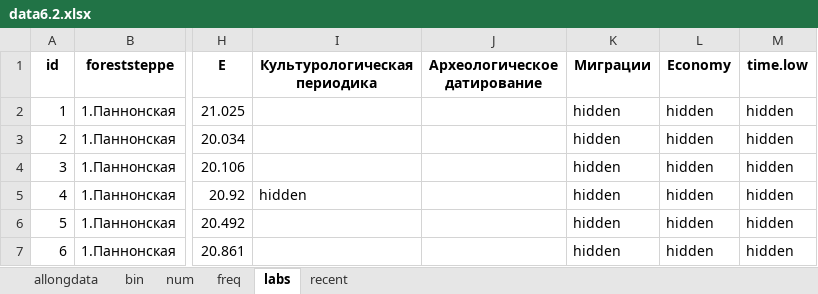
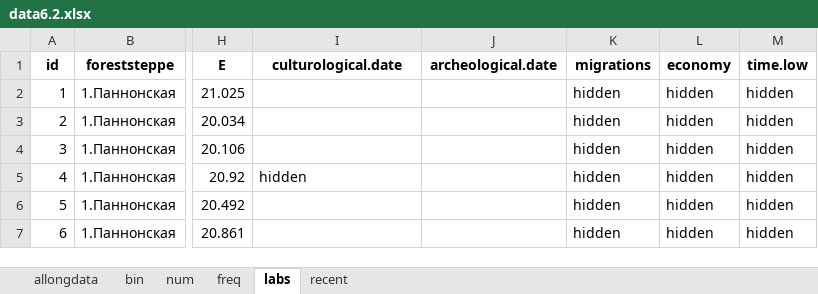
Before and after one commit to ANSozontov/Gasilin_2020, an Excel workbook: data6.2.xlsx, sheet labs, drawn as a sheet; only a part is shown, gaps mark what is left out; values as stored, in another font and other column widths than the file's, no borders; the diff names each change by its address in the sheet, - before the commit and + after, or states it on an @@ line.

```diff
--- a/data6.2.xlsx (sheet labs)
+++ b/data6.2.xlsx (sheet labs)
-I1: Культурологическая периодика
+I1: culturological.date
-J1: Археологическое датирование
+J1: archeological.date
-K1: Миграции
+K1: migrations
-L1: Economy
+L1: economy
```
Also changed, not shown: sheet freq, sheet allongdata, sheet recent.
